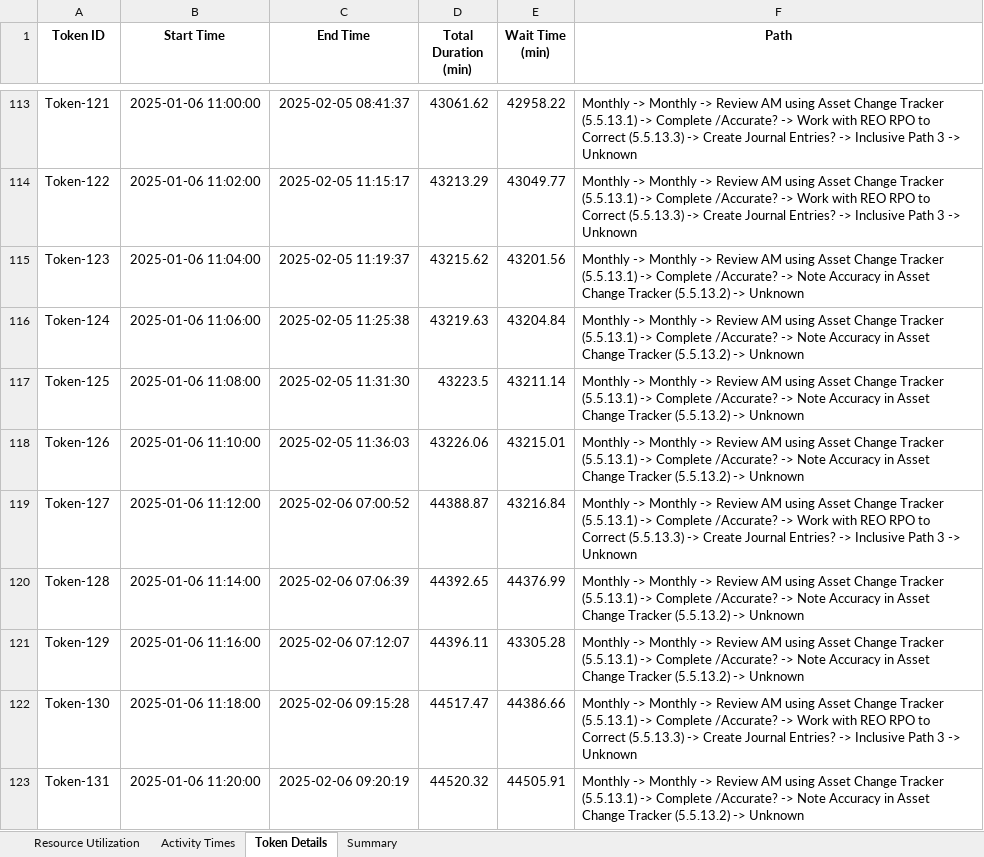
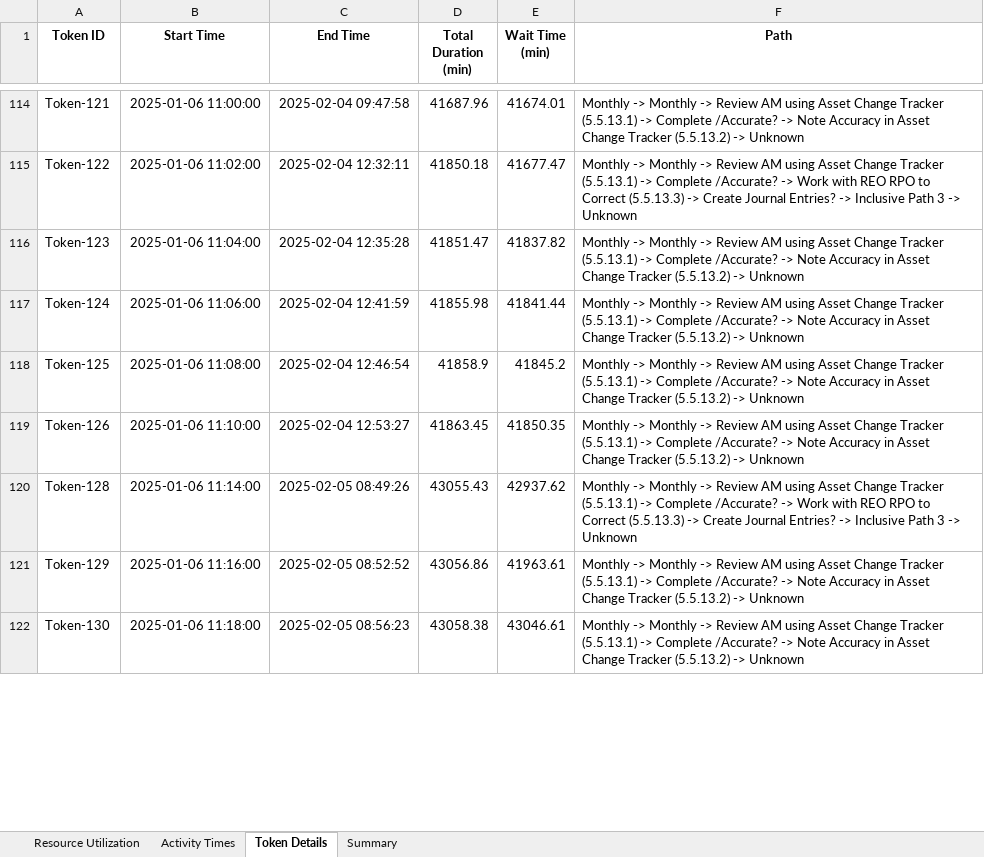
Before and after one commit to kcmclau21122/bizagi_simulations, an Excel workbook: 5.5.13 Real Property-Monthly Reviews-Inclusive_results.xlsx, sheet Token Details, drawn as a sheet; only a part is shown, gaps mark what is left out; values as stored, in another font and other column widths than the file's, no borders; removed rows and columns are numbered as before the commit, all else as after; the diff covers the shown part only; the diff names each change by its address in the sheet, - before the commit and + after, or states it on an @@ line.

Commit message:
Added functionality to the Analyze Files to create a text file with all possible paths.  Also, fixed simulation_runner so it proper=ly handles inclusive paths.  Simulation is still not showing a different nmuber of completed tokens when the number of simulation days is incresed.

```diff
--- a/5.5.13 Real Property-Monthly Reviews-Inclusive_results.xlsx (sheet Token Details)
+++ b/5.5.13 Real Property-Monthly Reviews-Inclusive_results.xlsx (sheet Token Details)
-C114 (End Time): 2025-02-05 08:41:37
+C114 (End Time): 2025-02-04 09:47:58
-D114 (Total Duration (min)): 43061.62
+D114 (Total Duration (min)): 41687.96
-E114 (Wait Time (min)): 42958.22
+E114 (Wait Time (min)): 41674.01
-F114 (Path): …/Accurate? -> Work with REO RPO to Correct (5.5.13.3) -> Create Journal Entries? -> Inclusive Path 3 -> Unknown
+F114 (Path): …/Accurate? -> Note Accuracy in Asset Change Tracker (5.5.13.2) -> Unknown
-C115 (End Time): 2025-02-05 11:15:17
+C115 (End Time): 2025-02-04 12:32:11
-D115 (Total Duration (min)): 43213.29
+D115 (Total Duration (min)): 41850.18
-E115 (Wait Time (min)): 43049.77
+E115 (Wait Time (min)): 41677.47
-C116 (End Time): 2025-02-05 11:19:37
+C116 (End Time): 2025-02-04 12:35:28
-D116 (Total Duration (min)): 43215.62
+D116 (Total Duration (min)): 41851.47
-E116 (Wait Time (min)): 43201.56
+E116 (Wait Time (min)): 41837.82
-C117 (End Time): 2025-02-05 11:25:38
+C117 (End Time): 2025-02-04 12:41:59
-D117 (Total Duration (min)): 43219.63
+D117 (Total Duration (min)): 41855.98
-E117 (Wait Time (min)): 43204.84
+E117 (Wait Time (min)): 41841.44
-C118 (End Time): 2025-02-05 11:31:30
+C118 (End Time): 2025-02-04 12:46:54
-D118 (Total Duration (min)): 43223.5
+D118 (Total Duration (min)): 41858.9
-E118 (Wait Time (min)): 43211.14
+E118 (Wait Time (min)): 41845.2
-C119 (End Time): 2025-02-05 11:36:03
+C119 (End Time): 2025-02-04 12:53:27
-D119 (Total Duration (min)): 43226.06
+D119 (Total Duration (min)): 41863.45
-E119 (Wait Time (min)): 43215.01
+E119 (Wait Time (min)): 41850.35
-row 119: Token-127 | 2025-01-06 11:12:00 | 2025-02-06 07:00:52 | 44388.87 | 43216.84 | Monthly -> Monthly -> Review AM using Asset Change Tracker (5.5.13.1) -> Complete /Accurate? -> Work with REO RPO to Correct (5.5.13.3) -> Create Journal Entries? -> Inclusive Path 3 -> Unknown
-C120 (End Time): 2025-02-06 07:06:39
+C120 (End Time): 2025-02-05 08:49:26
-D120 (Total Duration (min)): 44392.65
+D120 (Total Duration (min)): 43055.43
-E120 (Wait Time (min)): 44376.99
+E120 (Wait Time (min)): 42937.62
-F120 (Path): …/Accurate? -> Note Accuracy in Asset Change Tracker (5.5.13.2) -> Unknown
+F120 (Path): …/Accurate? -> Work with REO RPO to Correct (5.5.13.3) -> Create Journal Entries? -> Inclusive Path 3 -> Unknown
-C121 (End Time): 2025-02-06 07:12:07
+C121 (End Time): 2025-02-05 08:52:52
-D121 (Total Duration (min)): 44396.11
+D121 (Total Duration (min)): 43056.86
-E121 (Wait Time (min)): 43305.28
+E121 (Wait Time (min)): 41963.61
-C122 (End Time): 2025-02-06 09:15:28
+C122 (End Time): 2025-02-05 08:56:23
-D122 (Total Duration (min)): 44517.47
+D122 (Total Duration (min)): 43058.38
-E122 (Wait Time (min)): 44386.66
+E122 (Wait Time (min)): 43046.61
-F122 (Path): …/Accurate? -> Work with REO RPO to Correct (5.5.13.3) -> Create Journal Entries? -> Inclusive Path 3 -> Unknown
+F122 (Path): …/Accurate? -> Note Accuracy in Asset Change Tracker (5.5.13.2) -> Unknown
-row 123: Token-131 | 2025-01-06 11:20:00 | 2025-02-06 09:20:19 | 44520.32 | 44505.91 | Monthly -> Monthly -> Review AM using Asset Change Tracker (5.5.13.1) -> Complete /Accurate? -> Note Accuracy in Asset Change Tracker (5.5.13.2) -> Unknown
```
Also changed, not shown: 14 added rows, 17 removed rows and 287 edited cells elsewhere in this sheet, sheet Activity Times, sheet Summary, 25 other files.
